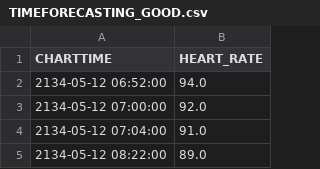
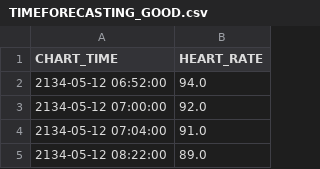
Before and after one commit to fairfield-sw551-group-one/datamining, a CSV file: test_data/timeforecasting/TIMEFORECASTING_GOOD.csv, drawn as a sheet; only a part is shown.

Commit message:
ECG classification inditifiers, changes to time forecasting data labels, other html fixes

```diff
--- a/test_data/timeforecasting/TIMEFORECASTING_GOOD.csv
+++ b/test_data/timeforecasting/TIMEFORECASTING_GOOD.csv
@@ -1,2 +1,2 @@
-CHARTTIME,HEART_RATE
+CHART_TIME,HEART_RATE
 2134-05-12 06:52:00,94.0
```
Also changed, not shown: webapp/server/uploads/timeforcasting/TIMEFORECASTING_GOOD.csv, 8 other files.
